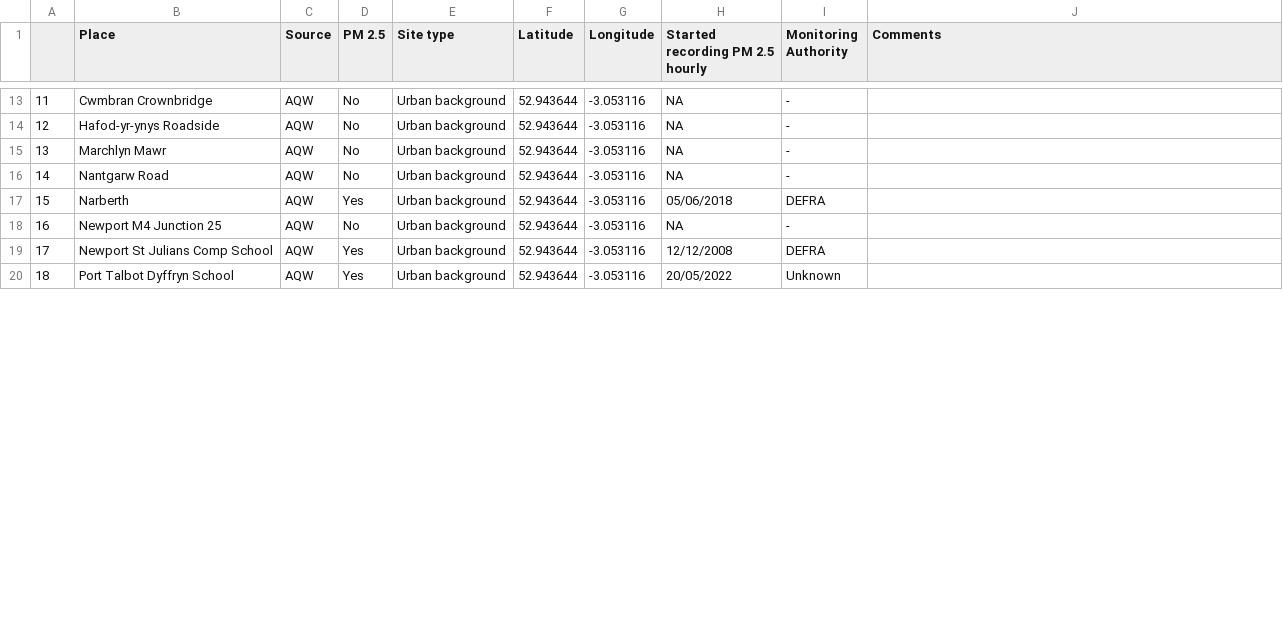
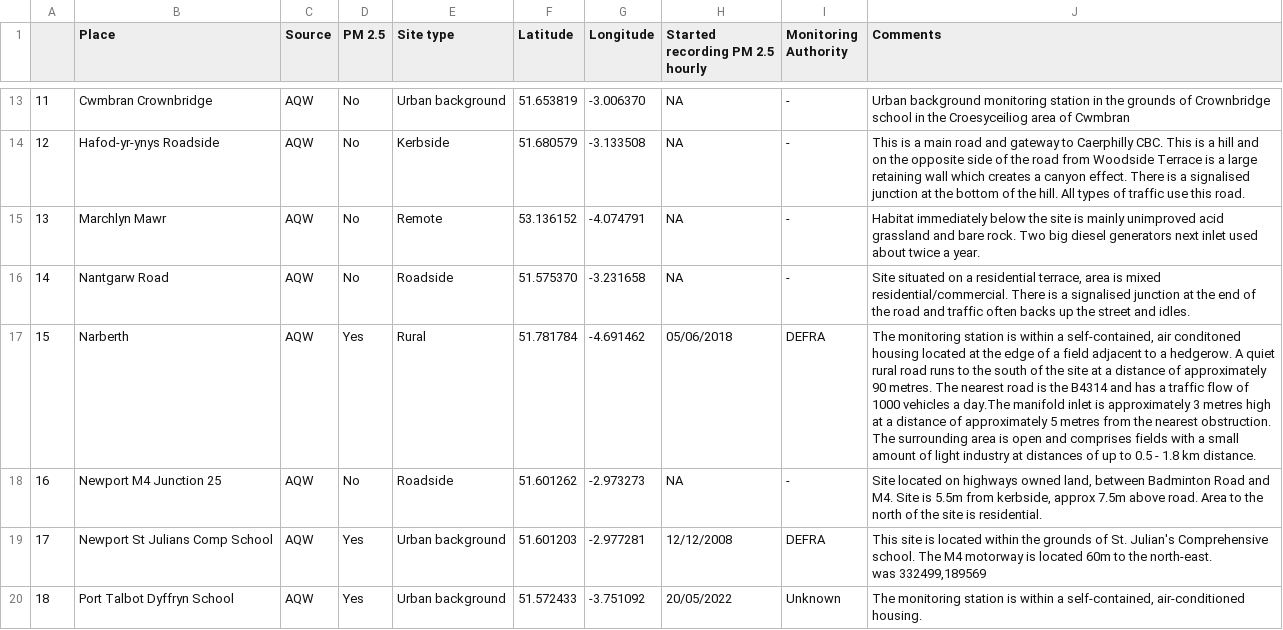
Before and after one commit to VaishaliPandiyen/AirQualityWales.github.io, a CSV file: Team Ahhyeon, Jeff & Vaishali/leaflet_map/wales_aqm.csv, drawn as a sheet; only a part is shown, gaps mark what is left out; ↵ is a line break in a cell; the diff covers the shown part only; the diff names each change by its address in the sheet, - before the commit and + after, or states it on an @@ line.

```diff
--- a/Team Ahhyeon, Jeff & Vaishali/leaflet_map/wales_aqm.csv
+++ b/Team Ahhyeon, Jeff & Vaishali/leaflet_map/wales_aqm.csv
-F13 (Latitude): 52.943644
+F13 (Latitude): 51.653819
-G13 (Longitude): -3.053116
+G13 (Longitude): -3.006370
-J13 (Comments): (empty)
+J13 (Comments): Urban background monitoring station in the grounds of Crownbridge school in the Croesyceiliog area of Cwmbran
-E14 (Site type): Urban background
+E14 (Site type): Kerbside
-F14 (Latitude): 52.943644
+F14 (Latitude): 51.680579
-G14 (Longitude): -3.053116
+G14 (Longitude): -3.133508
-J14 (Comments): (empty)
+J14 (Comments): This is a main road and gateway to Caerphilly CBC. This is a hill and on the opposite side of the road from Woodside Terrace is a large retaining wall which creates a canyon effect. There is a signalised junction at the bottom of the hill. All types of traffic use this road.
-E15 (Site type): Urban background
+E15 (Site type): Remote
-F15 (Latitude): 52.943644
+F15 (Latitude): 53.136152
-G15 (Longitude): -3.053116
+G15 (Longitude): -4.074791
-J15 (Comments): (empty)
+J15 (Comments): Habitat immediately below the site is mainly unimproved acid grassland and bare rock. Two big diesel generators next inlet used about twice a year.
-E16 (Site type): Urban background
+E16 (Site type): Roadside
-F16 (Latitude): 52.943644
+F16 (Latitude): 51.575370
-G16 (Longitude): -3.053116
+G16 (Longitude): -3.231658
-J16 (Comments): (empty)
+J16 (Comments): Site situated on a residential terrace, area is mixed residential/commercial. There is a signalised junction at the end of the road and traffic often backs up the street and idles.
-E17 (Site type): Urban background
+E17 (Site type): Rural
-F17 (Latitude): 52.943644
+F17 (Latitude): 51.781784
-G17 (Longitude): -3.053116
+G17 (Longitude): -4.691462
-J17 (Comments): (empty)
+J17 (Comments): The monitoring station is within a self-contained, air conditoned housing located at the edge of a field adjacent to a hedgerow. A quiet rural road runs to the south of the site at a distance of approximately 90 metres. The nearest road is the B4314 and has a traffic flow of 1000 vehicles a day.The manifold inlet is approximately 3 metres high at a distance of approximately 5 metres from the nearest obstruction. The surrounding area is open and comprises fields with a small amount of light industry at distances of up to 0.5 - 1.8 km distance.
-E18 (Site type): Urban background
+E18 (Site type): Roadside
-F18 (Latitude): 52.943644
+F18 (Latitude): 51.601262
-G18 (Longitude): -3.053116
+G18 (Longitude): -2.973273
-J18 (Comments): (empty)
+J18 (Comments): Site located on highways owned land, between Badminton Road and M4. Site is 5.5m from kerbside, approx 7.5m above road. Area to the north of the site is residential.
-F19 (Latitude): 52.943644
+F19 (Latitude): 51.601203
-G19 (Longitude): -3.053116
+G19 (Longitude): -2.977281
-J19 (Comments): (empty)
+J19 (Comments): This site is located within the grounds of St. Julian's Comprehensive school. The M4 motorway is located 60m to the north-east. ↵ was 332499,189569
-F20 (Latitude): 52.943644
+F20 (Latitude): 51.572433
-G20 (Longitude): -3.053116
+G20 (Longitude): -3.751092
-J20 (Comments): (empty)
+J20 (Comments): The monitoring station is within a self-contained, air-conditioned housing.
```
Also changed, not shown: 105 edited cells elsewhere in this file, 10 other files.
